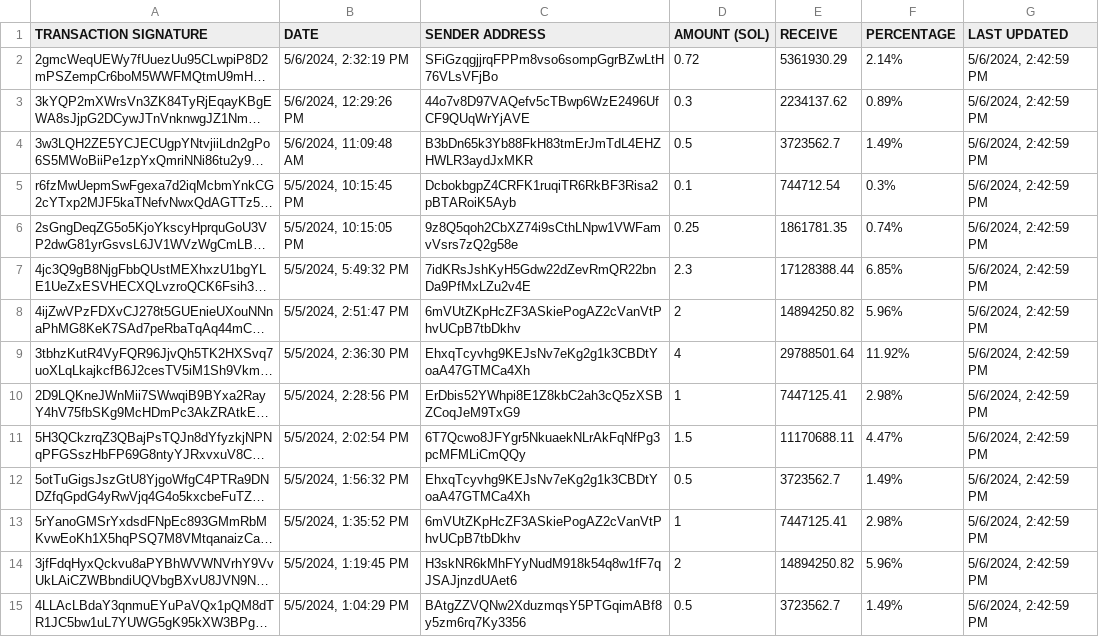
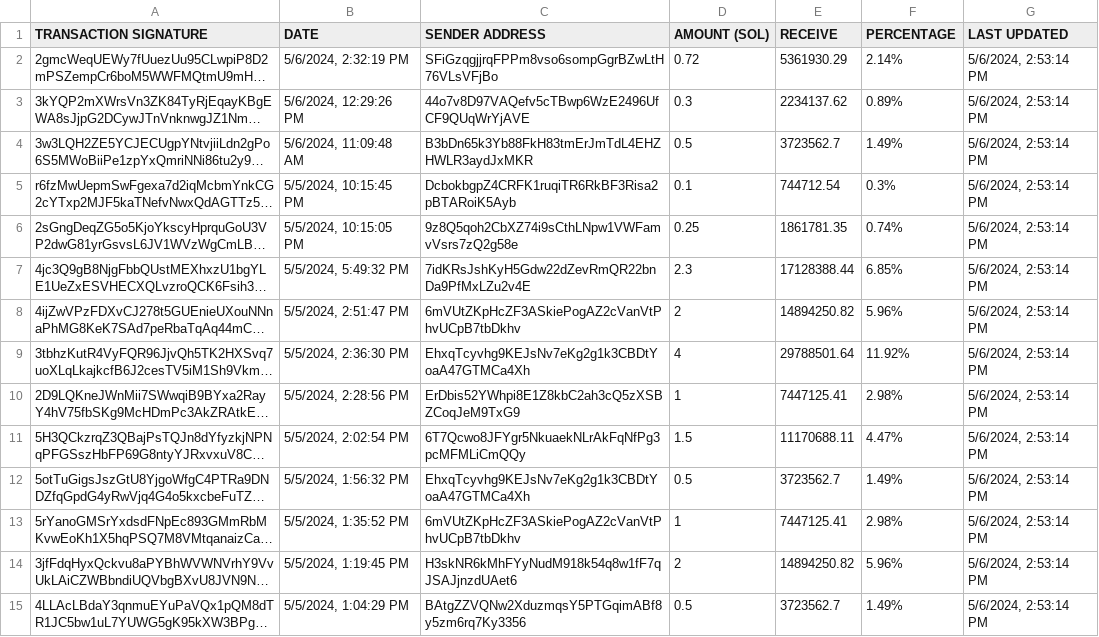
Before and after one commit to brorogans/fmlk, a CSV file: presale.csv, drawn as a sheet; only a part is shown; long unchanged cells end in …; the diff covers the shown part only; the diff names each change by its address in the sheet, - before the commit and + after, or states it on an @@ line.

Commit message:
Update from https://github.com/brorogans/presale/commit/409246adf7e8eb8536d068136c46ff33a68f7cab

```diff
--- a/presale.csv
+++ b/presale.csv
-G2:G15 (LAST UPDATED): 5/6/2024, 2:42:59 PM
+G2:G15 (LAST UPDATED): 5/6/2024, 2:53:14 PM
```
Also changed, not shown: 13 edited cells elsewhere in this file.
